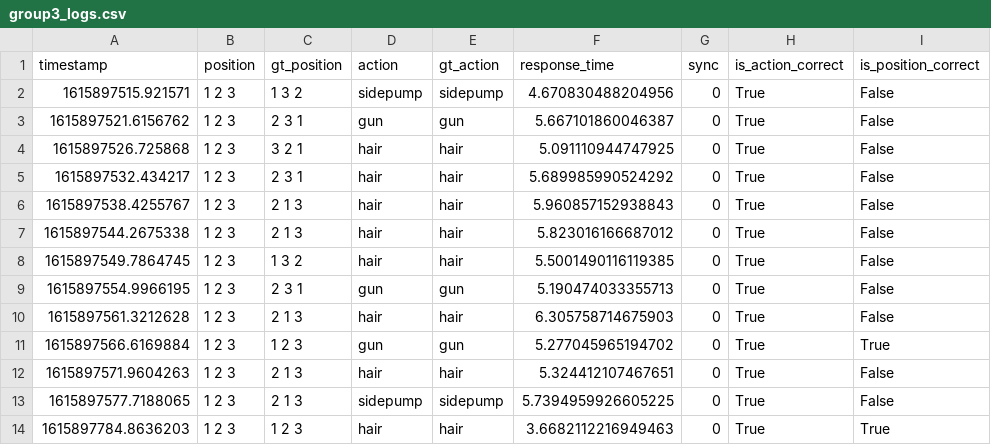
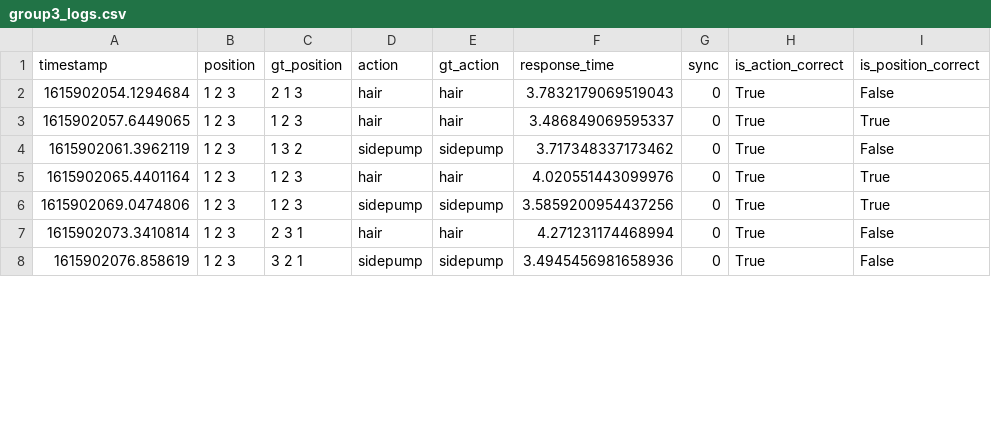
Before and after one commit to CG4002-2021-B03-Audition/Dance_Backend_Service--CG4002_External_Comms, a CSV file: evaluation_logs/group3_logs.csv, drawn as a sheet; only a part is shown; the diff covers the shown part only.

```diff
--- a/evaluation_logs/group3_logs.csv
+++ b/evaluation_logs/group3_logs.csv
@@ -1,14 +1,8 @@
 timestamp,position,gt_position,action,gt_action,response_time,sync,is_action_correct,is_position_correct
-1615897515.921571,1 2 3,1 3 2,sidepump,sidepump,4.670830488204956,0,True,False
-1615897521.6156762,1 2 3,2 3 1,gun,gun,5.667101860046387,0,True,False
-1615897526.725868,1 2 3,3 2 1,hair,hair,5.091110944747925,0,True,False
-1615897532.434217,1 2 3,2 3 1,hair,hair,5.689985990524292,0,True,False
-1615897538.4255767,1 2 3,2 1 3,hair,hair,5.960857152938843,0,True,False
-1615897544.2675338,1 2 3,2 1 3,hair,hair,5.823016166687012,0,True,False
-1615897549.7864745,1 2 3,1 3 2,hair,hair,5.5001490116119385,0,True,False
-1615897554.9966195,1 2 3,2 3 1,gun,gun,5.190474033355713,0,True,False
-1615897561.3212628,1 2 3,2 1 3,hair,hair,6.305758714675903,0,True,False
-1615897566.6169884,1 2 3,1 2 3,gun,gun,5.277045965194702,0,True,True
-1615897571.9604263,1 2 3,2 1 3,hair,hair,5.324412107467651,0,True,False
-1615897577.7188065,1 2 3,2 1 3,sidepump,sidepump,5.7394959926605225,0,True,False
-1615897784.8636203,1 2 3,1 2 3,hair,hair,3.6682112216949463,0,True,True
+1615902054.1294684,1 2 3,2 1 3,hair,hair,3.7832179069519043,0,True,False
+1615902057.6449065,1 2 3,1 2 3,hair,hair,3.486849069595337,0,True,True
+1615902061.3962119,1 2 3,1 3 2,sidepump,sidepump,3.717348337173462,0,True,False
+1615902065.4401164,1 2 3,1 2 3,hair,hair,4.020551443099976,0,True,True
+1615902069.0474806,1 2 3,1 2 3,sidepump,sidepump,3.5859200954437256,0,True,True
+1615902073.3410814,1 2 3,2 3 1,hair,hair,4.271231174468994,0,True,False
+1615902076.858619,1 2 3,3 2 1,sidepump,sidepump,3.4945456981658936,0,True,False
```
Also changed, not shown: 2 added rows, 4 removed rows and 18 edited cells elsewhere in this file, 23 other files.
